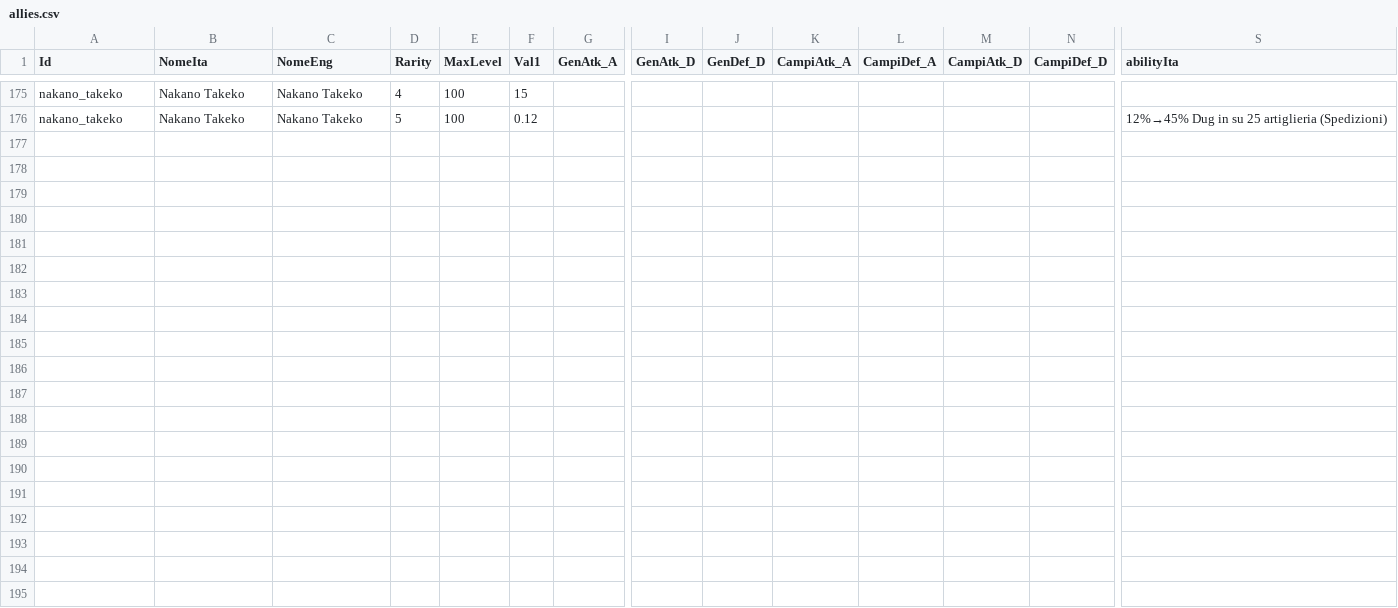
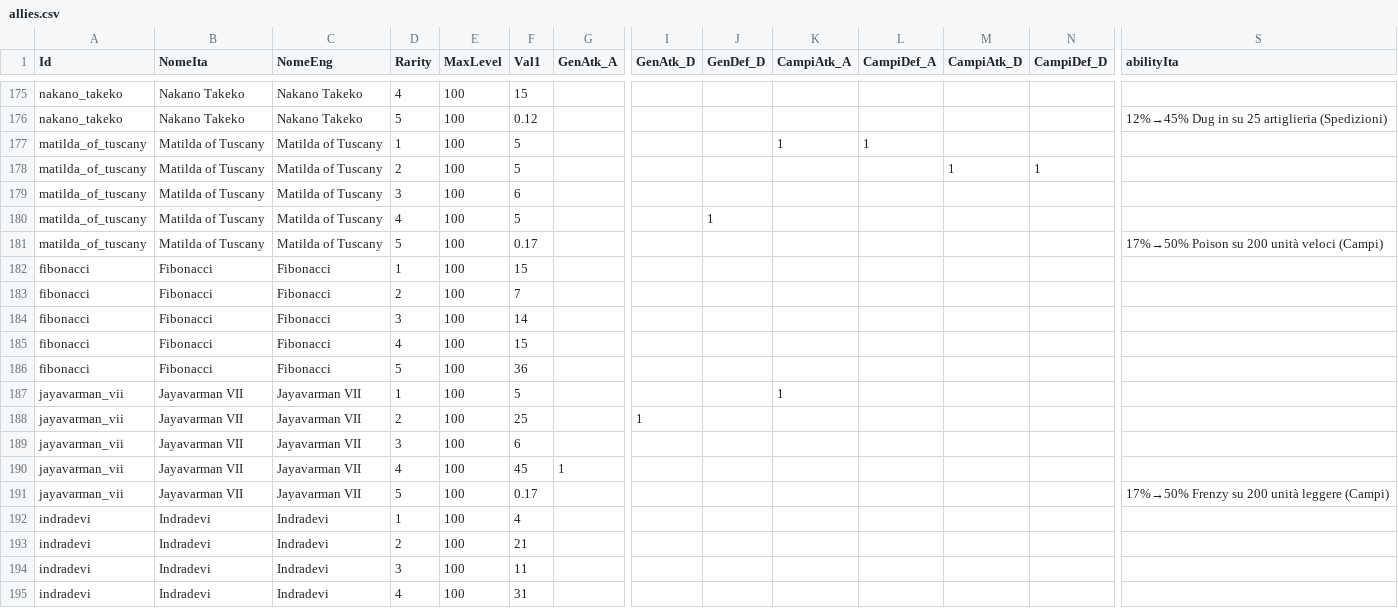
Before and after one commit to sdrushi2/foe-optimizer, a CSV file: src/assets/allies.csv, drawn as a sheet; only a part is shown, gaps mark what is left out; rows hold the shown columns only; the diff covers the shown part only; the diff names each change by its address in the sheet, - before the commit and + after, or states it on an @@ line.

Commit message:
Aggiornamento dati di gioco (buildings/allies/kit) 2026-08-11

```diff
--- a/src/assets/allies.csv
+++ b/src/assets/allies.csv
+row 177: matilda_of_tuscany | Matilda of Tuscany | Matilda of Tuscany | 1 | 100 | 5 |  |  |  | 1 | 1
+row 178: matilda_of_tuscany | Matilda of Tuscany | Matilda of Tuscany | 2 | 100 | 5 |  |  |  |  |  | 1 | 1
+row 179: matilda_of_tuscany | Matilda of Tuscany | Matilda of Tuscany | 3 | 100 | 6
+row 180: matilda_of_tuscany | Matilda of Tuscany | Matilda of Tuscany | 4 | 100 | 5 |  |  | 1
+row 181: matilda_of_tuscany | Matilda of Tuscany | Matilda of Tuscany | 5 | 100 | 0.17 |  |  |  |  |  |  |  | 17%→50% Poison su 200 unità veloci (Campi)
+row 182: fibonacci | Fibonacci | Fibonacci | 1 | 100 | 15
+row 183: fibonacci | Fibonacci | Fibonacci | 2 | 100 | 7
+row 184: fibonacci | Fibonacci | Fibonacci | 3 | 100 | 14
+row 185: fibonacci | Fibonacci | Fibonacci | 4 | 100 | 15
+row 186: fibonacci | Fibonacci | Fibonacci | 5 | 100 | 36
+row 187: jayavarman_vii | Jayavarman VII | Jayavarman VII | 1 | 100 | 5 |  |  |  | 1
+row 188: jayavarman_vii | Jayavarman VII | Jayavarman VII | 2 | 100 | 25 |  | 1
+row 189: jayavarman_vii | Jayavarman VII | Jayavarman VII | 3 | 100 | 6
+row 190: jayavarman_vii | Jayavarman VII | Jayavarman VII | 4 | 100 | 45 | 1
+row 191: jayavarman_vii | Jayavarman VII | Jayavarman VII | 5 | 100 | 0.17 |  |  |  |  |  |  |  | 17%→50% Frenzy su 200 unità leggere (Campi)
+row 192: indradevi | Indradevi | Indradevi | 1 | 100 | 4
+row 193: indradevi | Indradevi | Indradevi | 2 | 100 | 21
+row 194: indradevi | Indradevi | Indradevi | 3 | 100 | 11
+row 195: indradevi | Indradevi | Indradevi | 4 | 100 | 31
```
Also changed, not shown: 11 added rows elsewhere in this file.
